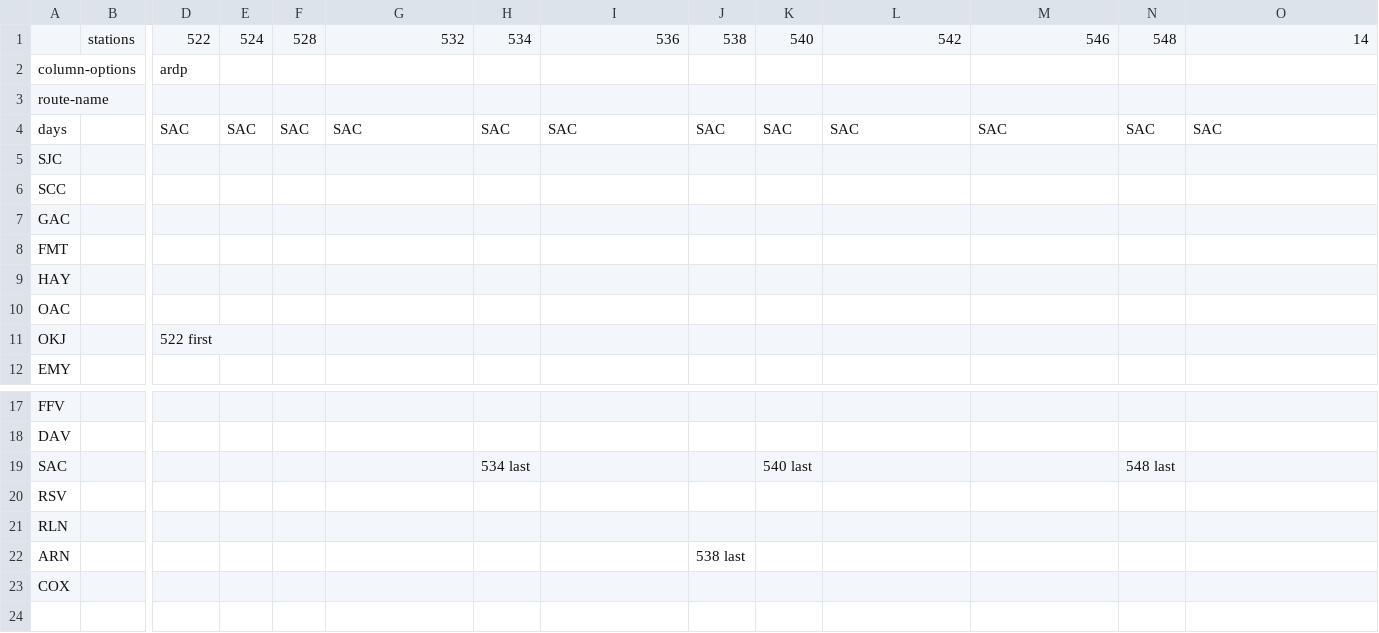
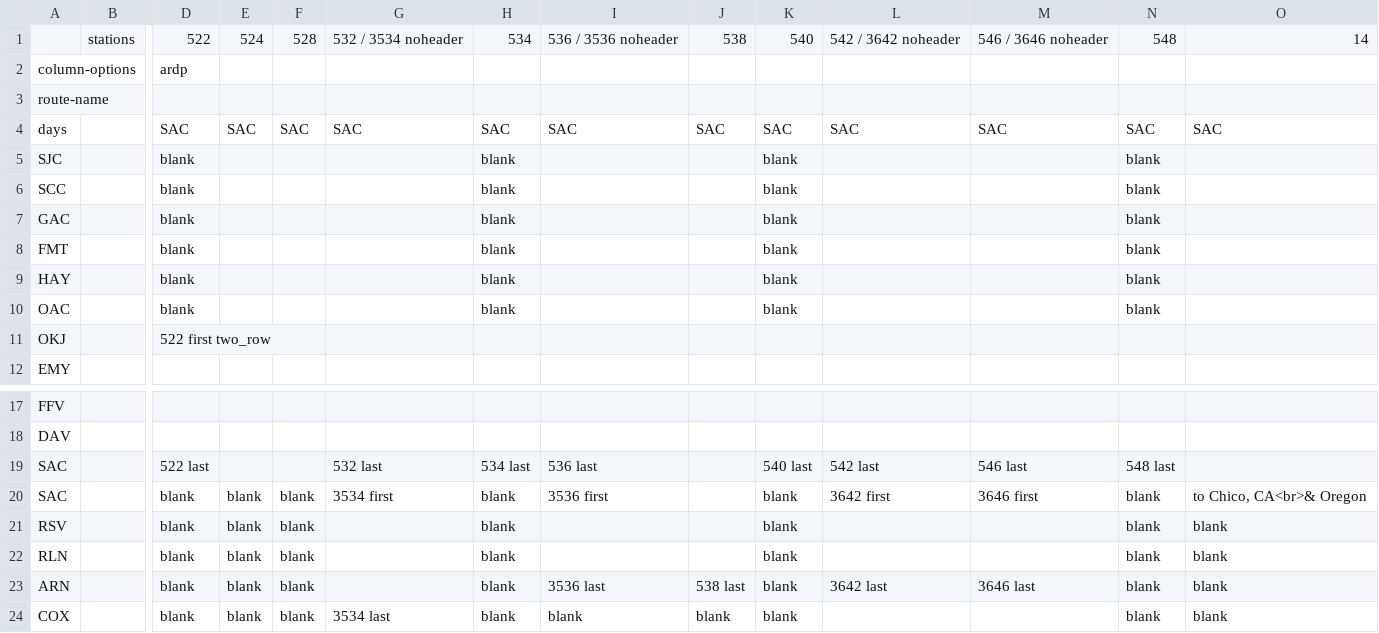
Before and after one commit to neroden/timetable_kit, a CSV file: timetable_kit/specs/capitol-corridor-weekday-eb.csv, drawn as a sheet; only a part is shown, gaps mark what is left out; addresses are those after the commit; rows hold the shown columns only; the diff names each change by its address in the sheet, - before the commit and + after, or states it on an @@ line.

```diff
--- a/timetable_kit/specs/capitol-corridor-weekday-eb.csv
+++ b/timetable_kit/specs/capitol-corridor-weekday-eb.csv
-G1: 532
+G1: 532 / 3534 noheader
-I1: 536
+I1: 536 / 3536 noheader
-L1: 542
+L1: 542 / 3642 noheader
-M1: 546
+M1: 546 / 3646 noheader
-D5:D10: (empty)
+D5:D10: blank
-H5:H10: (empty)
+H5:H10: blank
-K5:K10: (empty)
+K5:K10: blank
-N5:N10: (empty)
+N5:N10: blank
-D11: 522 first
+D11: 522 first two_row
-D19: (empty)
+D19: 522 last
-G19: (empty)
+G19: 532 last
-I19: (empty)
+I19: 536 last
-L19: (empty)
+L19: 542 last
-M19: (empty)
+M19: 546 last
+row 20: SAC |  | blank | blank | blank | 3534 first | blank | 3536 first |  | blank | 3642 first | 3646 first | blank | to Chico, CA<br>& Oregon
-D21:D24: (empty)
+D21:D24: blank
-E21:E24: (empty)
+E21:E24: blank
-F21:F24: (empty)
+F21:F24: blank
-H21:H24: (empty)
+H21:H24: blank
-K21:K24: (empty)
+K21:K24: blank
-N21:N24: (empty)
+N21:N24: blank
-O21:O24: (empty)
+O21:O24: blank
-I23: (empty)
+I23: 3536 last
-L23: (empty)
+L23: 3642 last
-M23: (empty)
+M23: 3646 last
-G24: (empty)
+G24: 3534 last
-I24: (empty)
+I24: blank
-J24: (empty)
+J24: blank
```
Also changed, not shown: timetable_kit/specs/capitol-corridor-weekday-wb.csv.
